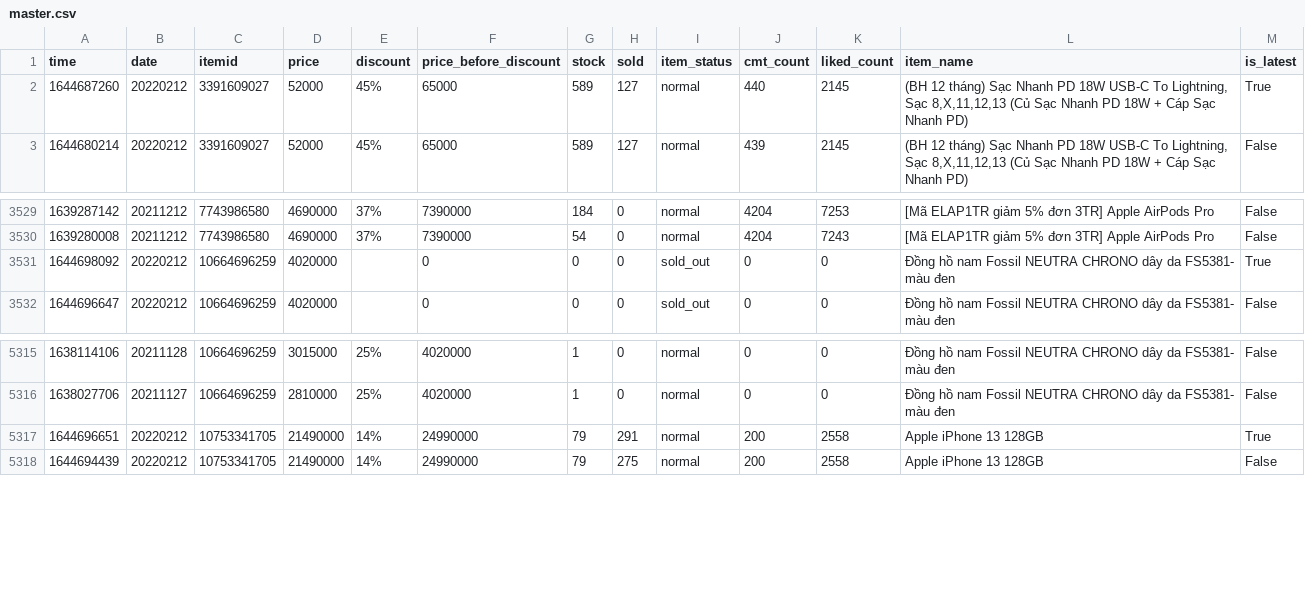
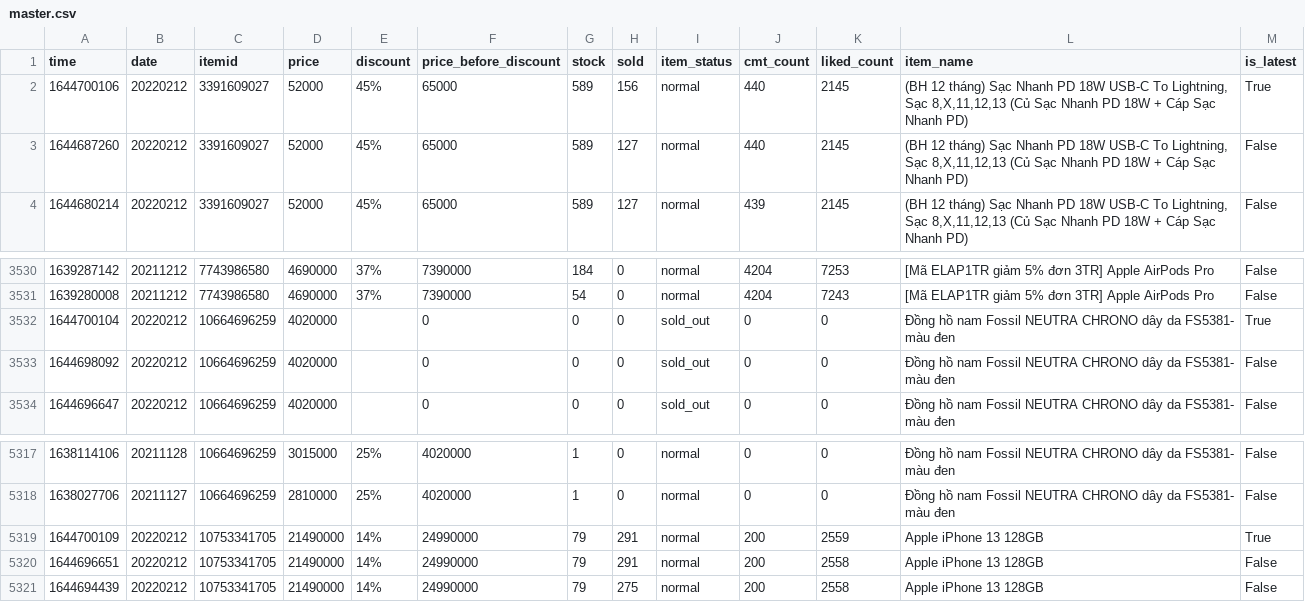
Before and after one commit to duyet/shopee-track-demo, a CSV file: data/master.csv, drawn as a sheet; only a part is shown, gaps mark what is left out.

```diff
--- a/data/master.csv
+++ b/data/master.csv
@@ -1,3 +1,4 @@
 time,date,itemid,price,discount,price_before_discount,stock,sold,item_status,cmt_count,liked_count,item_name,is_latest
-1644687260,20220212,3391609027,52000,45%,65000,589,127,normal,440,2145,"(BH 12 tháng) Sạc Nhanh PD 18W USB-C To Lightning, Sạc 8,X,11,12,13 (Củ Sạc Nhanh PD 18W + Cáp Sạc Nhanh PD)",True
+1644700106,20220212,3391609027,52000,45%,65000,589,156,normal,440,2145,"(BH 12 tháng) Sạc Nhanh PD 18W USB-C To Lightning, Sạc 8,X,11,12,13 (Củ Sạc Nhanh PD 18W + Cáp Sạc Nhanh PD)",True
+1644687260,20220212,3391609027,52000,45%,65000,589,127,normal,440,2145,"(BH 12 tháng) Sạc Nhanh PD 18W USB-C To Lightning, Sạc 8,X,11,12,13 (Củ Sạc Nhanh PD 18W + Cáp Sạc Nhanh PD)",False
 1644680214,20220212,3391609027,52000,45%,65000,589,127,normal,439,2145,"(BH 12 tháng) Sạc Nhanh PD 18W USB-C To Lightning, Sạc 8,X,11,12,13 (Củ Sạc Nhanh PD 18W + Cáp Sạc Nhanh PD)",False
@@ -3530,3 +3531,4 @@ time,date,itemid,price,discount,price_before_discount,stock,sold,item_status,cmt
 1639280008,20211212,7743986580,4690000,37%,7390000,54,0,normal,4204,7243,[Mã ELAP1TR giảm 5% đơn 3TR] Apple AirPods Pro ,False
-1644698092,20220212,10664696259,4020000,,0,0,0,sold_out,0,0,Đồng hồ nam Fossil NEUTRA CHRONO dây da FS5381- màu đen,True
+1644700104,20220212,10664696259,4020000,,0,0,0,sold_out,0,0,Đồng hồ nam Fossil NEUTRA CHRONO dây da FS5381- màu đen,True
+1644698092,20220212,10664696259,4020000,,0,0,0,sold_out,0,0,Đồng hồ nam Fossil NEUTRA CHRONO dây da FS5381- màu đen,False
 1644696647,20220212,10664696259,4020000,,0,0,0,sold_out,0,0,Đồng hồ nam Fossil NEUTRA CHRONO dây da FS5381- màu đen,False
@@ -5316,3 +5318,4 @@ time,date,itemid,price,discount,price_before_discount,stock,sold,item_status,cmt
 1638027706,20211127,10664696259,2810000,25%,4020000,1,0,normal,0,0,Đồng hồ nam Fossil NEUTRA CHRONO dây da FS5381- màu đen,False
-1644696651,20220212,10753341705,21490000,14%,24990000,79,291,normal,200,2558,Apple iPhone 13 128GB,True
+1644700109,20220212,10753341705,21490000,14%,24990000,79,291,normal,200,2559,Apple iPhone 13 128GB,True
+1644696651,20220212,10753341705,21490000,14%,24990000,79,291,normal,200,2558,Apple iPhone 13 128GB,False
 1644694439,20220212,10753341705,21490000,14%,24990000,79,275,normal,200,2558,Apple iPhone 13 128GB,False
```
Also changed, not shown: data/history/10664696259.csv, data/history/10753341705.csv, 4 other files.
